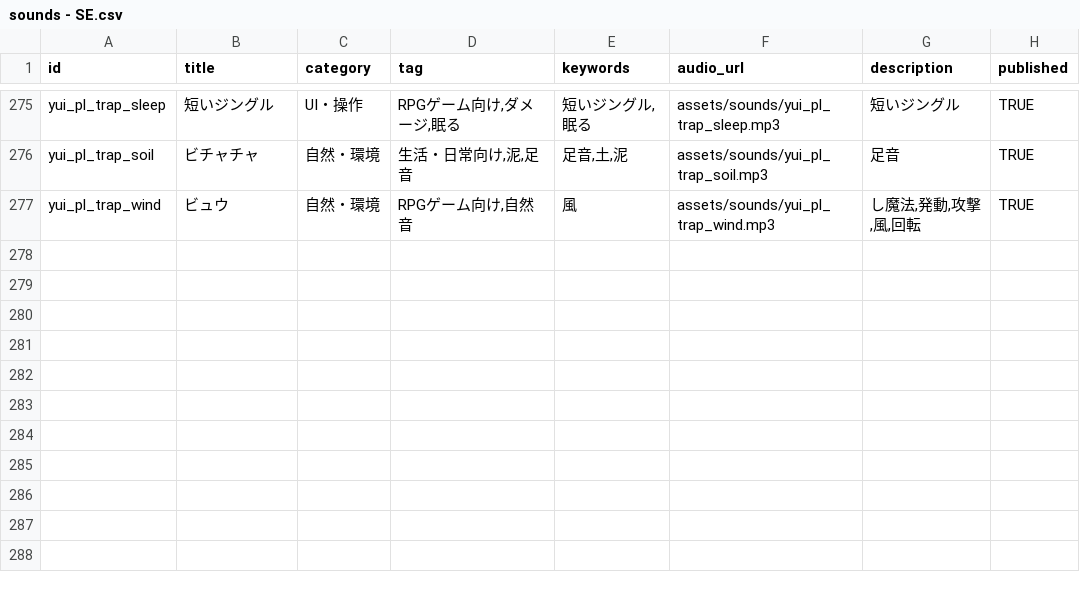
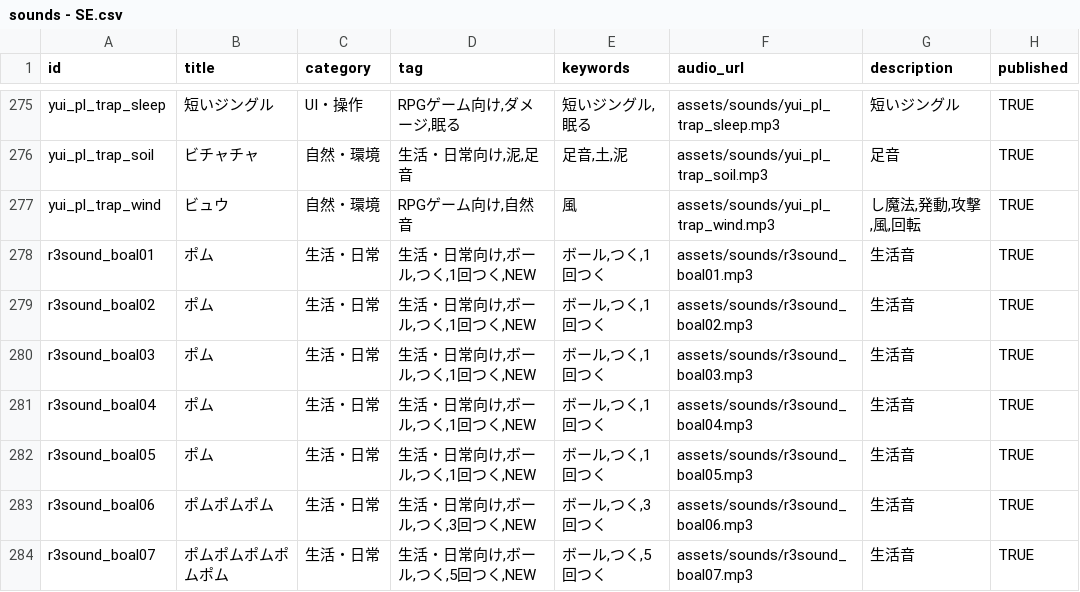
Before and after one commit to isanobuhikoR3/R3sound_top_page, a CSV file: assets/data/sounds - SE.csv, drawn as a sheet; only a part is shown, gaps mark what is left out.

Commit message:
Update sounds - SE.csv

```diff
--- a/assets/data/sounds - SE.csv
+++ b/assets/data/sounds - SE.csv
@@ -277 +277,8 @@ yui_pl_trap_soil,ビチャチャ,自然・環境,"生活・日常向け,泥,足
 yui_pl_trap_wind,ビュウ,自然・環境,"RPGゲーム向け,自然音",風,assets/sounds/yui_pl_trap_wind.mp3,"し魔法,発動,攻撃,風,回転",TRUE
+r3sound_boal01,ポム,生活・日常,"生活・日常向け,ボール,つく,1回つく,NEW","ボール,つく,1回つく",assets/sounds/r3sound_boal01.mp3,生活音,TRUE
+r3sound_boal02,ポム,生活・日常,"生活・日常向け,ボール,つく,1回つく,NEW","ボール,つく,1回つく",assets/sounds/r3sound_boal02.mp3,生活音,TRUE
+r3sound_boal03,ポム,生活・日常,"生活・日常向け,ボール,つく,1回つく,NEW","ボール,つく,1回つく",assets/sounds/r3sound_boal03.mp3,生活音,TRUE
+r3sound_boal04,ポム,生活・日常,"生活・日常向け,ボール,つく,1回つく,NEW","ボール,つく,1回つく",assets/sounds/r3sound_boal04.mp3,生活音,TRUE
+r3sound_boal05,ポム,生活・日常,"生活・日常向け,ボール,つく,1回つく,NEW","ボール,つく,1回つく",assets/sounds/r3sound_boal05.mp3,生活音,TRUE
+r3sound_boal06,ポムポムポム,生活・日常,"生活・日常向け,ボール,つく,3回つく,NEW","ボール,つく,3回つく",assets/sounds/r3sound_boal06.mp3,生活音,TRUE
+r3sound_boal07,ポムポムポムポムポム,生活・日常,"生活・日常向け,ボール,つく,5回つく,NEW","ボール,つく,5回つく",assets/sounds/r3sound_boal07.mp3,生活音,TRUE
```
